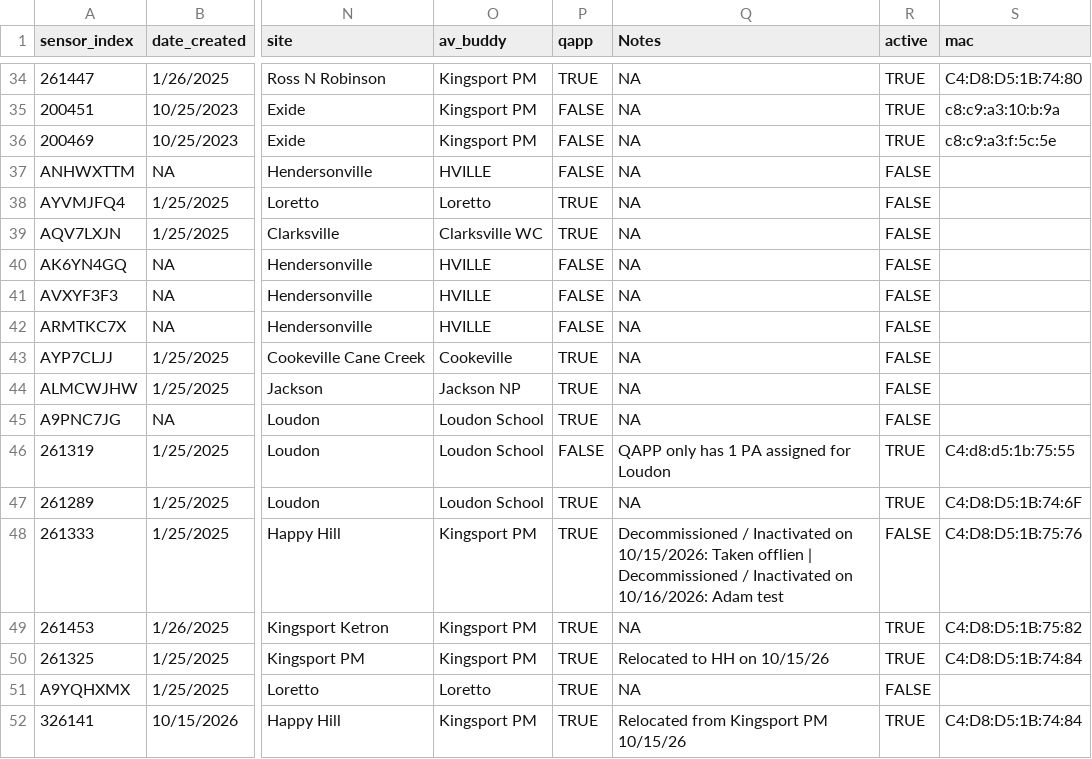
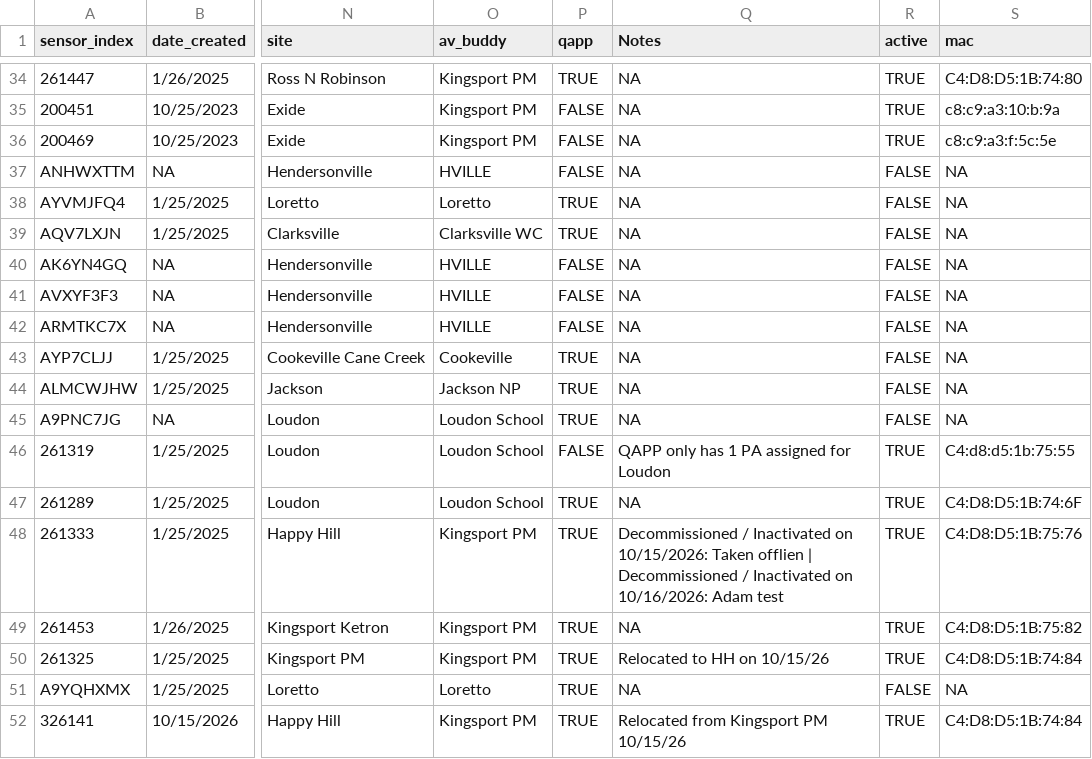
Before and after one commit to tdecapctsv/aqdata, a CSV file: historic_sensors_metadata.csv, drawn as a sheet; only a part is shown, gaps mark what is left out; the diff covers the shown part only; the diff names each change by its address in the sheet, - before the commit and + after, or states it on an @@ line.

Commit message:
Reactivate sensor 261333 via SensorStatus Dashboard

```diff
--- a/historic_sensors_metadata.csv
+++ b/historic_sensors_metadata.csv
-S37:S45 (mac): (empty)
+S37:S45 (mac): NA
-R48 (active): FALSE
+R48 (active): TRUE
-S51 (mac): (empty)
+S51 (mac): NA
```
Also changed, not shown: 10 edited cells elsewhere in this file, 1 other file.
